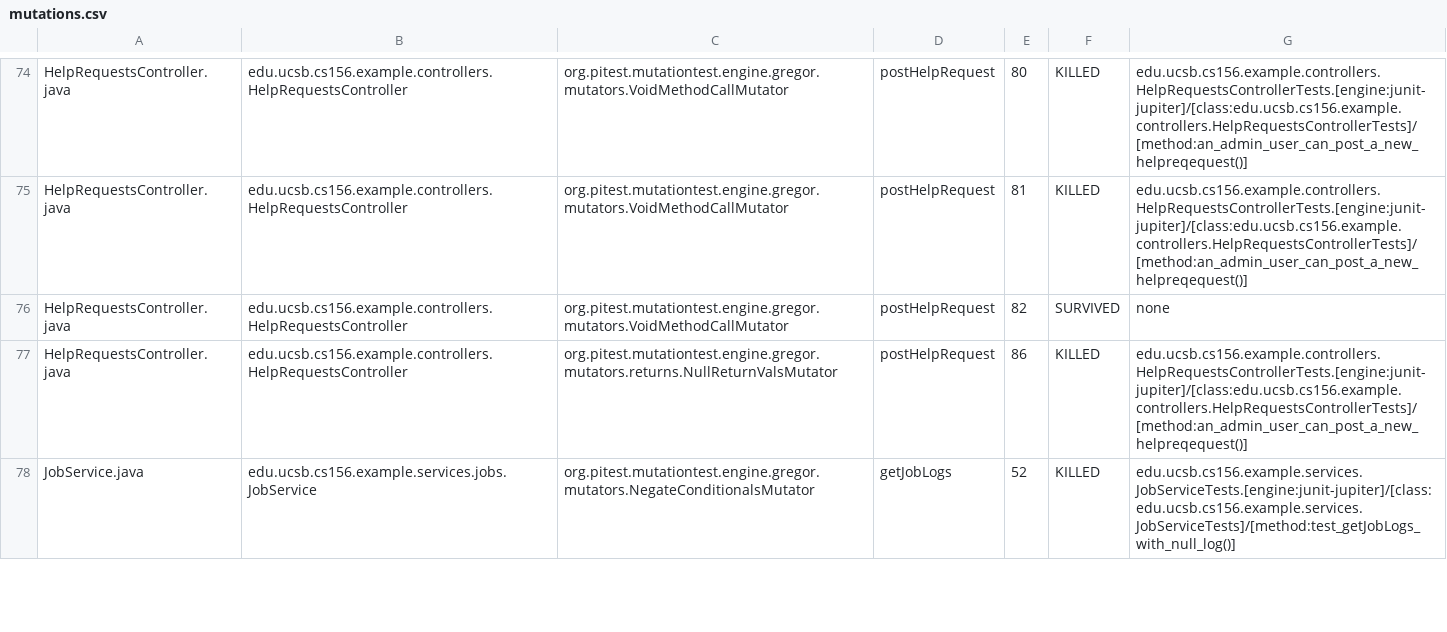
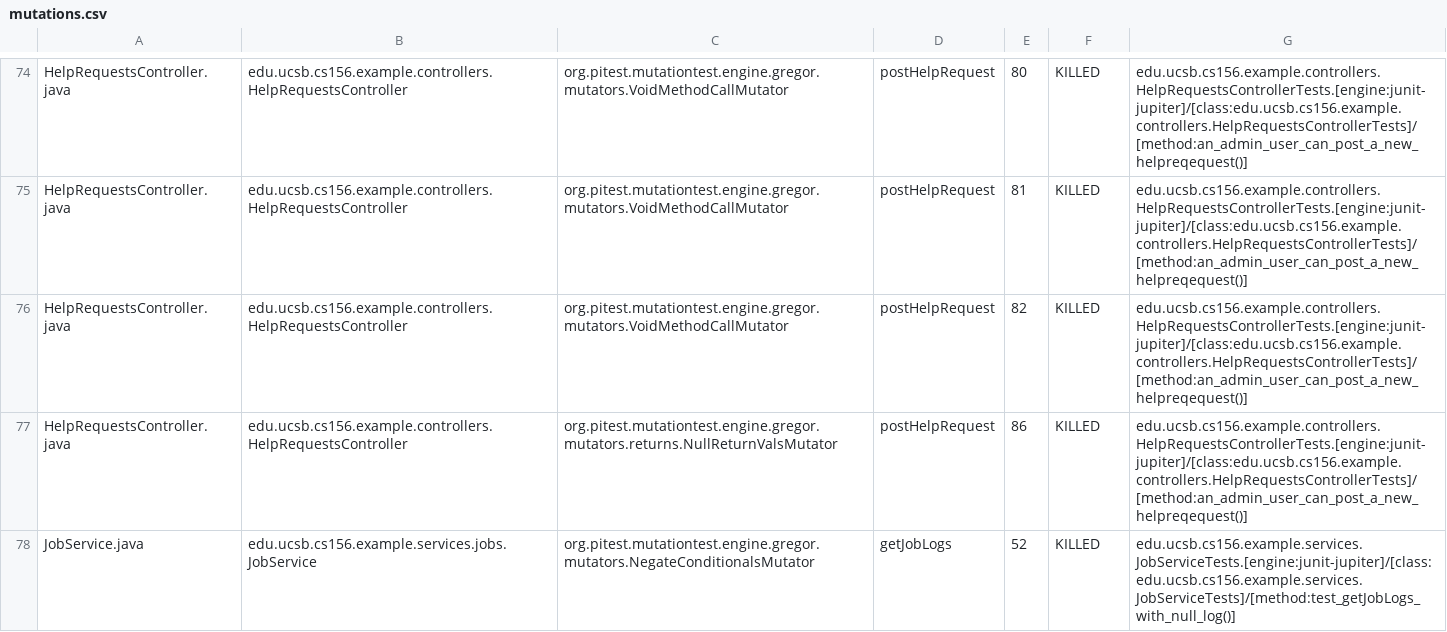
Before and after one commit to ucsb-cs156-s26/team01-s26-15, a CSV file: prs/56/pitest/mutations.csv, drawn as a sheet; only a part is shown, gaps mark what is left out.

Commit message:
Deploying to gh-pages from @ ucsb-cs156-s26/team01-s26-15@8221179185e34e41724c84a55ac40708021fe368 🚀

```diff
--- a/prs/56/pitest/mutations.csv
+++ b/prs/56/pitest/mutations.csv
@@ -75,3 +75,3 @@ HelpRequestsController.java,edu.ucsb.cs156.example.controllers.HelpRequestsContr
 HelpRequestsController.java,edu.ucsb.cs156.example.controllers.HelpRequestsController,org.pitest.mutationtest.engine.gregor.mutators.VoidMethodCallMutator,postHelpRequest,81,KILLED,edu.ucsb.cs156.example.controllers.HelpRequestsControllerTests.[engine:junit-jupiter]/[class:edu.ucsb.cs156.example.controllers.HelpRequestsControllerTests]/[method:an_admin_user_can_post_a_new_helpreqequest()]
-HelpRequestsController.java,edu.ucsb.cs156.example.controllers.HelpRequestsController,org.pitest.mutationtest.engine.gregor.mutators.VoidMethodCallMutator,postHelpRequest,82,SURVIVED,none
+HelpRequestsController.java,edu.ucsb.cs156.example.controllers.HelpRequestsController,org.pitest.mutationtest.engine.gregor.mutators.VoidMethodCallMutator,postHelpRequest,82,KILLED,edu.ucsb.cs156.example.controllers.HelpRequestsControllerTests.[engine:junit-jupiter]/[class:edu.ucsb.cs156.example.controllers.HelpRequestsControllerTests]/[method:an_admin_user_can_post_a_new_helpreqequest()]
 HelpRequestsController.java,edu.ucsb.cs156.example.controllers.HelpRequestsController,org.pitest.mutationtest.engine.gregor.mutators.returns.NullReturnValsMutator,postHelpRequest,86,KILLED,edu.ucsb.cs156.example.controllers.HelpRequestsControllerTests.[engine:junit-jupiter]/[class:edu.ucsb.cs156.example.controllers.HelpRequestsControllerTests]/[method:an_admin_user_can_post_a_new_helpreqequest()]
```
Also changed, not shown: 21 other files.
